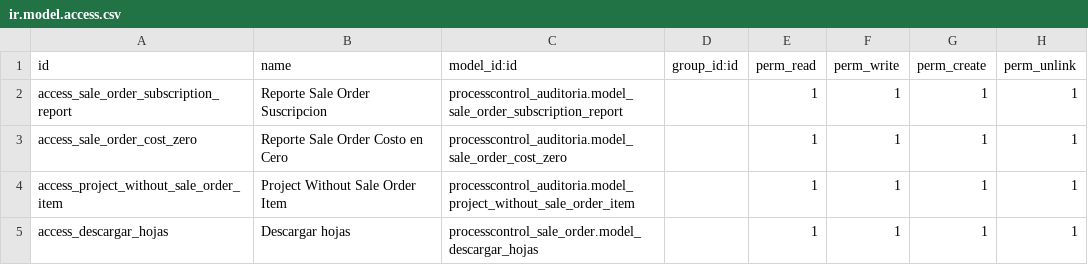
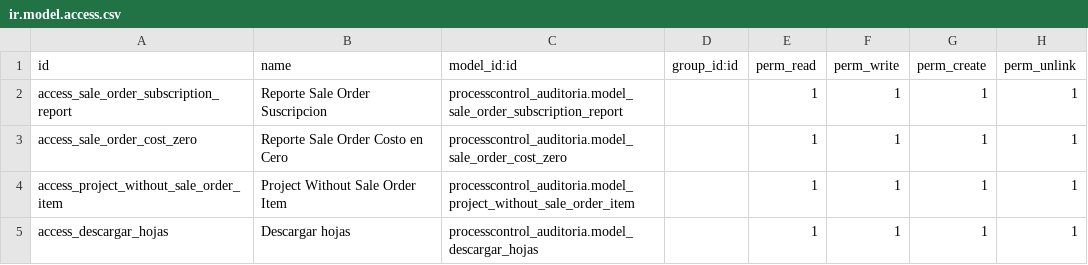
Before and after one commit to izzihector/productionprocesscontrol, a CSV file: processcontrol_auditoria/security/ir.model.access.csv, drawn as a sheet.

Commit message:
Update ir.model.access.csv

```diff
--- a/processcontrol_auditoria/security/ir.model.access.csv
+++ b/processcontrol_auditoria/security/ir.model.access.csv
@@ -4,2 +4,2 @@ access_sale_order_cost_zero,Reporte Sale Order Costo en Cero,processcontrol_audi
 access_project_without_sale_order_item,Project Without Sale Order Item,processcontrol_auditoria.model_project_without_sale_order_item,,1,1,1,1
-access_descargar_hojas,Descargar hojas,processcontrol_sale_order.model_descargar_hojas,,1,1,1,1
+access_descargar_hojas,Descargar hojas,processcontrol_auditoria.model_descargar_hojas,,1,1,1,1
```
